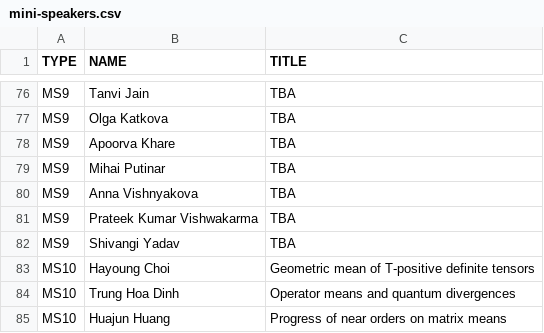
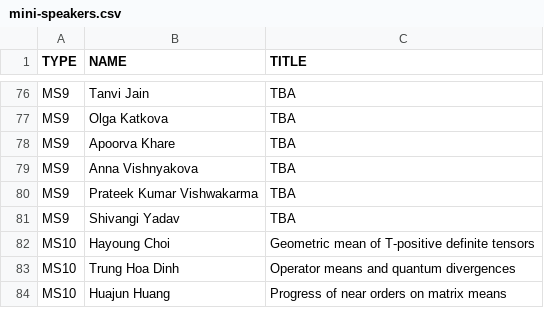
Before and after one commit to ilas2025/ilas2025.github.io, a CSV file: program/mini-speakers.csv, drawn as a sheet; only a part is shown, gaps mark what is left out.

Commit message:
update minis

```diff
--- a/program/mini-speakers.csv
+++ b/program/mini-speakers.csv
@@ -78,3 +78,2 @@ MS9,Olga Katkova,TBA
 MS9,Apoorva Khare,TBA
-MS9,Mihai Putinar,TBA
 MS9,Anna Vishnyakova,TBA
```
Also changed, not shown: 2 other files.
